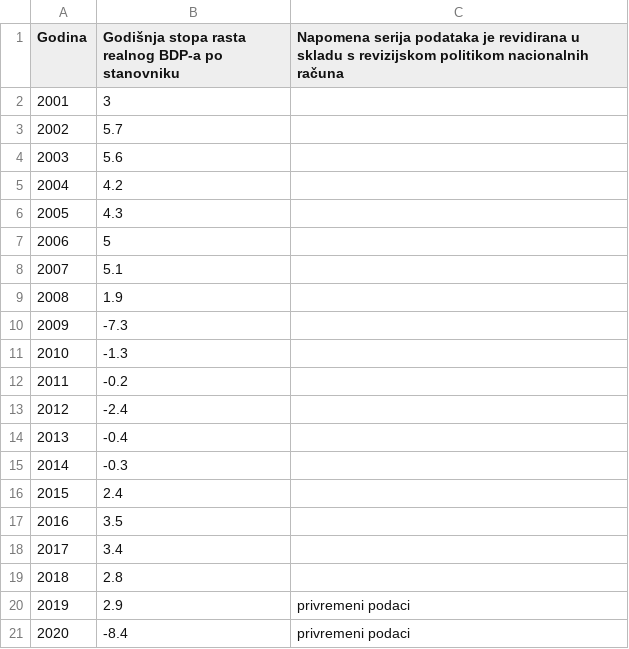
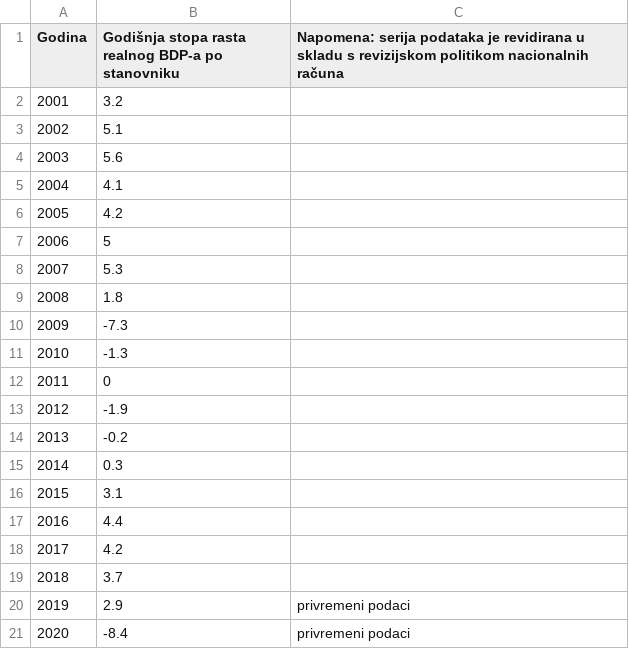
Before and after one commit to CroatianBureauOfStatistics/sdg-indicators, a CSV file: data/indicator_8-1-1.csv, drawn as a sheet.

Commit message:
Add files via upload

```diff
--- a/data/indicator_8-1-1.csv
+++ b/data/indicator_8-1-1.csv
@@ -1,20 +1,20 @@
-Godina,Godišnja stopa rasta realnog BDP-a po stanovniku,Napomena serija podataka je revidirana u skladu s revizijskom politikom nacionalnih računa
-2001,3,
-2002,5.7,
+Godina,Godišnja stopa rasta realnog BDP-a po stanovniku,Napomena: serija podataka je revidirana u skladu s revizijskom politikom nacionalnih računa
+2001,3.2,
+2002,5.1,
 2003,5.6,
-2004,4.2,
-2005,4.3,
+2004,4.1,
+2005,4.2,
 2006,5,
-2007,5.1,
-2008,1.9,
+2007,5.3,
+2008,1.8,
 2009,-7.3,
 2010,-1.3,
-2011,-0.2,
-2012,-2.4,
-2013,-0.4,
-2014,-0.3,
-2015,2.4,
-2016,3.5,
-2017,3.4,
-2018,2.8,
+2011,0,
+2012,-1.9,
+2013,-0.2,
+2014,0.3,
+2015,3.1,
+2016,4.4,
+2017,4.2,
+2018,3.7,
 2019,2.9,privremeni podaci
```
